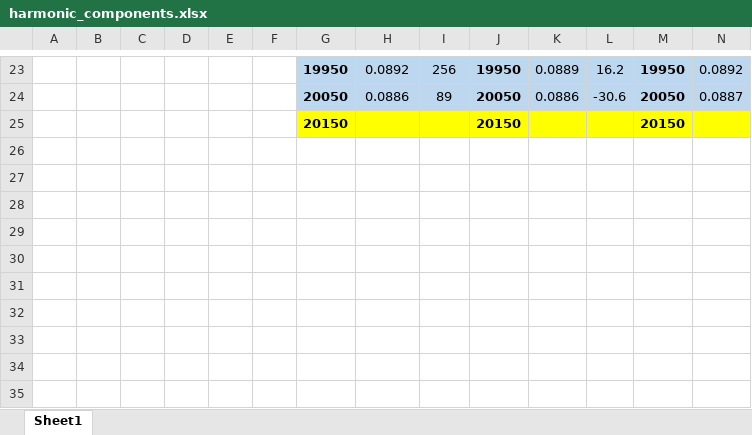
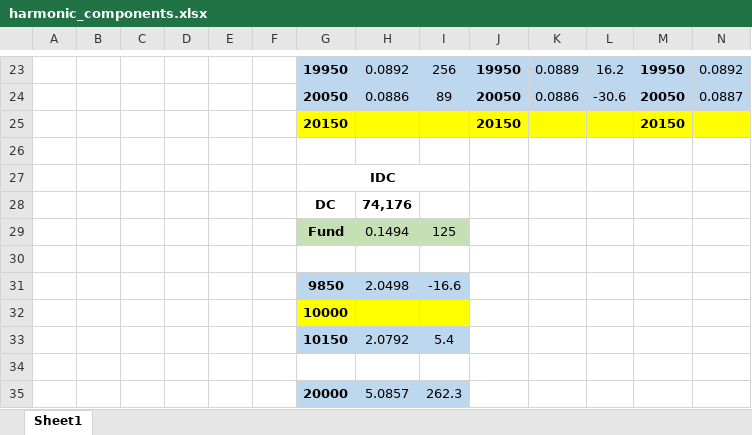
Before and after one commit to hakanpolat/IMMD, an Excel workbook: Simulation/analytical model/harmonic_components.xlsx, sheet Sheet1, drawn as a sheet; only a part is shown, gaps mark what is left out; values as stored, in another font and other column widths than the file's, no borders; rows hold the shown columns only; the diff names each change by its address in the sheet, - before the commit and + after, or states it on an @@ line.

Commit message:
Modular inverter model aktarım çalışmaları.

```diff
--- a/Simulation/analytical model/harmonic_components.xlsx (sheet Sheet1)
+++ b/Simulation/analytical model/harmonic_components.xlsx (sheet Sheet1)
+row 26: (empty)
+row 27:  |  |  |  |  |  | IDC
+row 28:  |  |  |  |  |  | DC | 74,176
+row 29:  |  |  |  |  |  | Fund | 0.1494 | 125
+row 30: (empty)
+row 31:  |  |  |  |  |  | 9850 | 2.0498 | -16.6
+row 32:  |  |  |  |  |  | 10000
+row 33:  |  |  |  |  |  | 10150 | 2.0792 | 5.4
+row 34: (empty)
+row 35:  |  |  |  |  |  | 20000 | 5.0857 | 262.3
```
Also changed, not shown: 3 other files.
